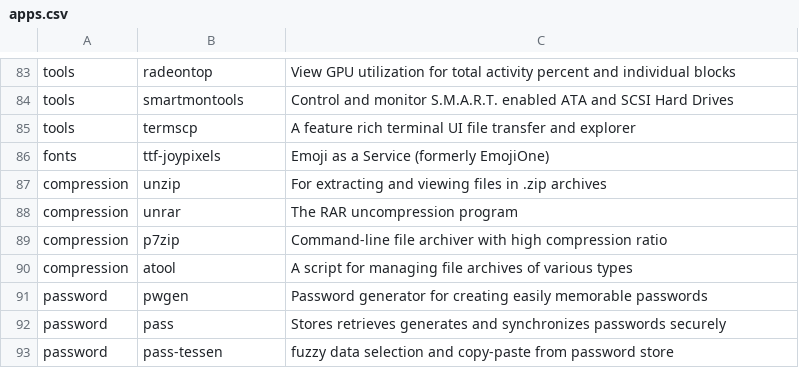
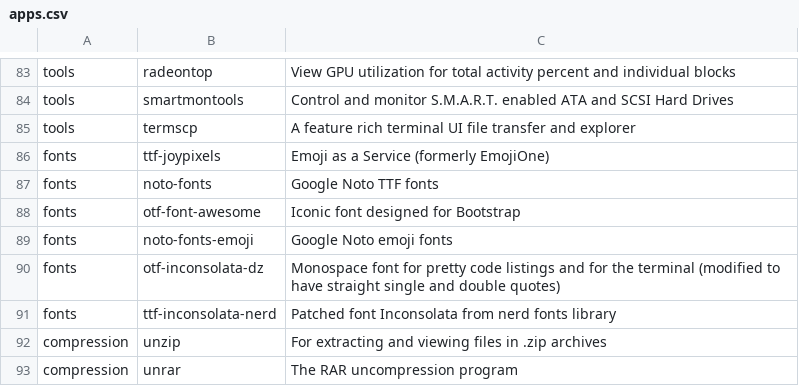
Before and after one commit to klozamarek/apps_installer, a CSV file: apps.csv, drawn as a sheet; only a part is shown, gaps mark what is left out; the shorter side is filled out with more unchanged rows; the diff names each change by its address in the sheet, - before the commit and + after, or states it on an @@ line.

Commit message:
fonts added to apps list

```diff
--- a/apps.csv
+++ b/apps.csv
+row 87: fonts | noto-fonts | Google Noto TTF fonts
+row 88: fonts | otf-font-awesome | Iconic font designed for Bootstrap
+row 89: fonts | noto-fonts-emoji | Google Noto emoji fonts
+row 90: fonts | otf-inconsolata-dz | Monospace font for pretty code listings and for the terminal (modified to have straight single and double quotes)
+row 91: fonts | ttf-inconsolata-nerd | Patched font Inconsolata from nerd fonts library
```
